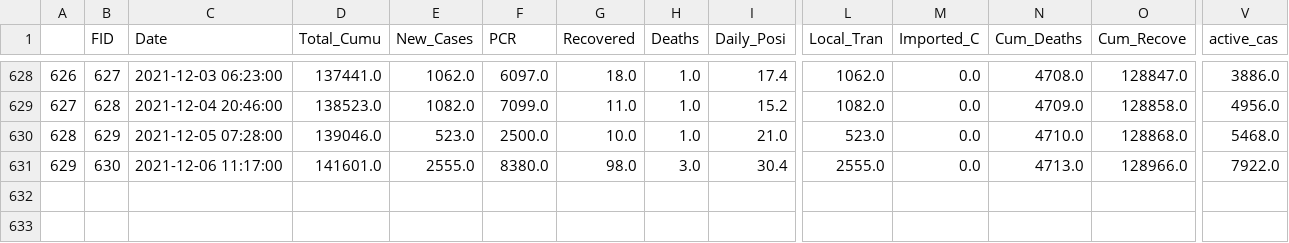
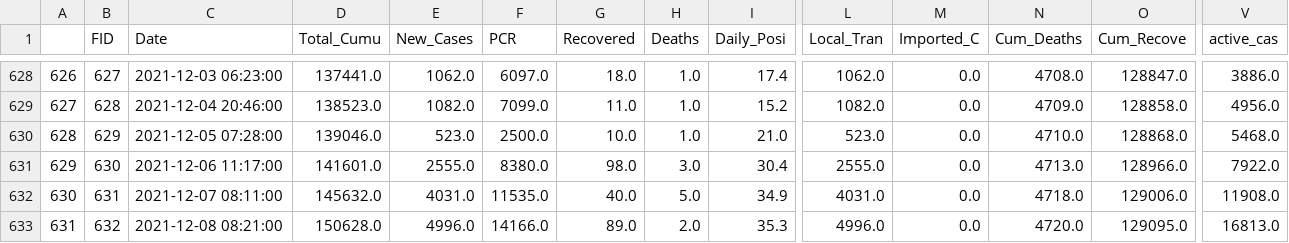
Before and after one commit to African-Surveyors-Connect/Zimbabwe-COVID-19-Data, a CSV file: time_series_data/daily_cumulative_records.csv, drawn as a sheet; only a part is shown, gaps mark what is left out; rows hold the shown columns only; the diff names each change by its address in the sheet, - before the commit and + after, or states it on an @@ line.

Commit message:
latest-data

```diff
--- a/time_series_data/daily_cumulative_records.csv
+++ b/time_series_data/daily_cumulative_records.csv
+row 632: 630 | 631 | 2021-12-07 08:11:00 | 145632.0 | 4031.0 | 11535.0 | 40.0 | 5.0 | 34.9 | 4031.0 | 0.0 | 4718.0 | 129006.0 | 11908.0
+row 633: 631 | 632 | 2021-12-08 08:21:00 | 150628.0 | 4996.0 | 14166.0 | 89.0 | 2.0 | 35.3 | 4996.0 | 0.0 | 4720.0 | 129095.0 | 16813.0
```
Also changed, not shown: Provincial/current_prov_stats.csv, time_series_data/daily_provincial_records.csv, 1 other file.
